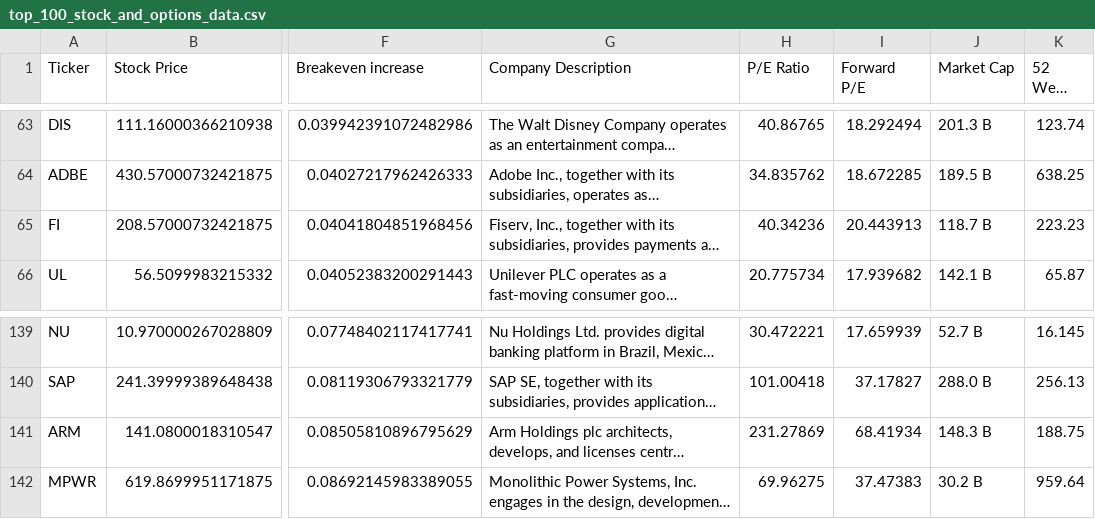
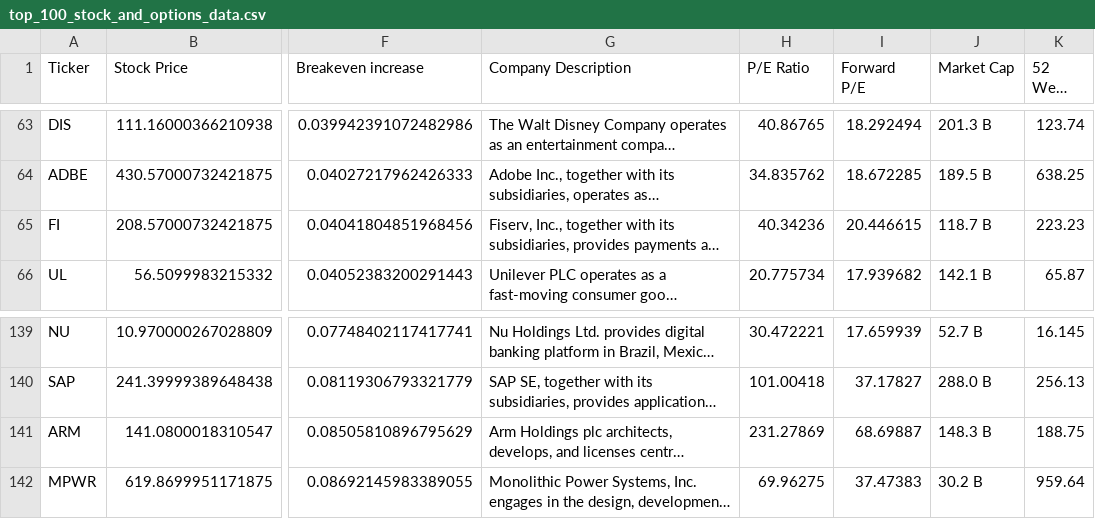
Before and after one commit to dparedesi/Call-Options-values, a CSV file: top_100_stock_and_options_data.csv, drawn as a sheet; only a part is shown, gaps mark what is left out; long unchanged cells end in …; the diff covers the shown part only; the diff names each change by its address in the sheet, - before the commit and + after, or states it on an @@ line.

```diff
--- a/top_100_stock_and_options_data.csv
+++ b/top_100_stock_and_options_data.csv
-I65 (Forward P/E): 20.443913
+I65 (Forward P/E): 20.446615
-I141 (Forward P/E): 68.41934
+I141 (Forward P/E): 68.69887
```
Also changed, not shown: 10 edited cells elsewhere in this file.
